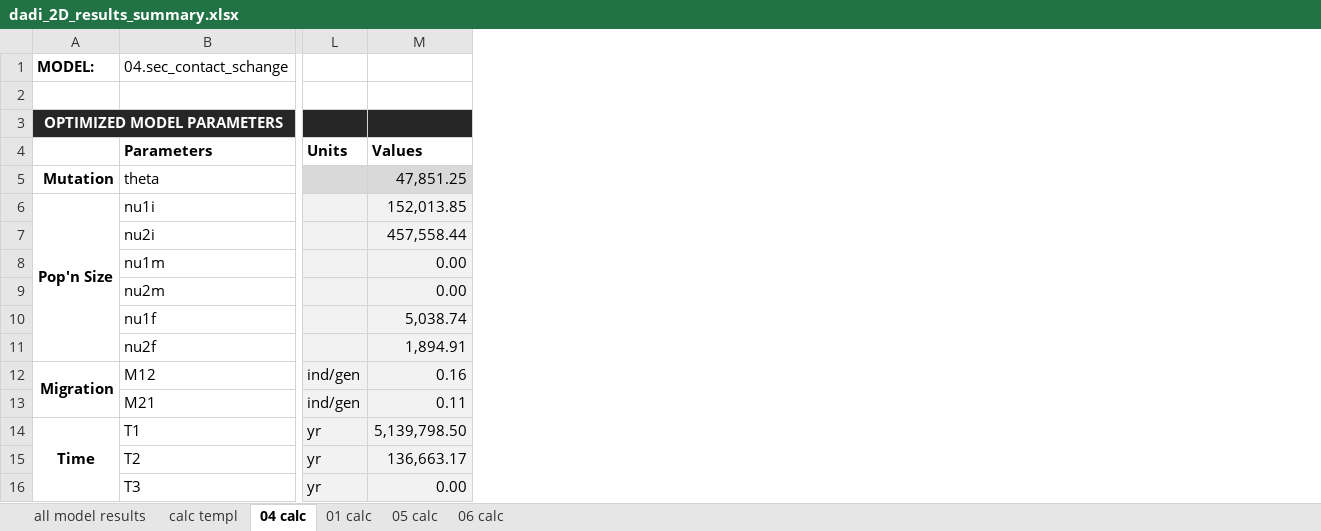
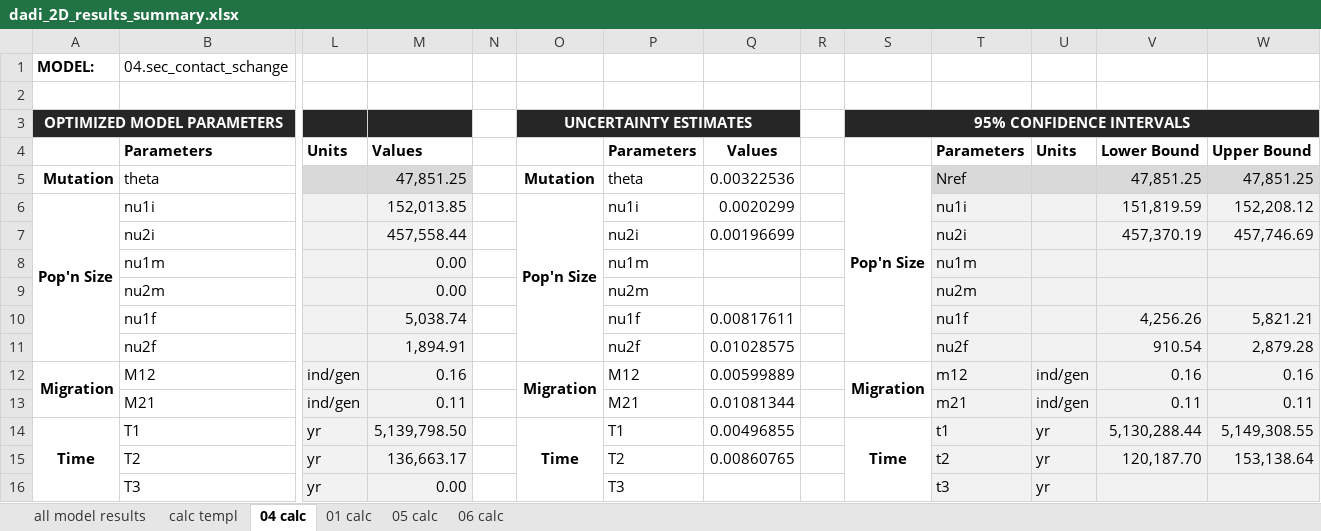
Before and after one commit to kaseykhanhpham/eucalyptus-hybrid-resequencing, an Excel workbook: 05.analyses/demography/dadi/2D/models/dadi_2D_results_summary.xlsx, sheet 04 calc, drawn as a sheet; only a part is shown, gaps mark what is left out; values as stored, in another font and other column widths than the file's, no borders; the diff names each change by its address in the sheet, - before the commit and + after, or states it on an @@ line.

Commit message:
likelihood ratio testing and parameter uncertainty

```diff
--- a/05.analyses/demography/dadi/2D/models/dadi_2D_results_summary.xlsx (sheet 04 calc)
+++ b/05.analyses/demography/dadi/2D/models/dadi_2D_results_summary.xlsx (sheet 04 calc)
+column N, empty
+column O, rows 3-14: UNCERTAINTY ESTIMATES |  | Mutation | Pop'n Size |  |  |  |  |  | Migration |  | Time
+column P, rows 4-16: Parameters | theta | nu1i | nu2i | nu1m | nu2m | nu1f | nu2f | M12 | M21 | T1 | T2 | T3
+column Q, rows 4-15: Values | 0.00322536 | 0.0020299 | 0.00196699 |  |  | 0.00817611 | 0.01028575 | 0.00599889 | 0.01081344 | 0.00496855 | 0.00860765
+column R, empty
+column S, rows 3-14: 95% CONFIDENCE INTERVALS |  | Pop'n Size |  |  |  |  |  |  | Migration |  | Time
+column T, rows 4-16: Parameters | Nref | nu1i | nu2i | nu1m | nu2m | nu1f | nu2f | m12 | m21 | t1 | t2 | t3
+column U, rows 4-16: Units |  |  |  |  |  |  |  | ind/gen | ind/gen | yr | yr | yr
+column V, rows 4-15: Lower Bound | 47,851.25 | 151,819.59 | 457,370.19 |  |  | 4,256.26 | 910.54 | 0.16 | 0.11 | 5,130,288.44 | 120,187.70
+column W, rows 4-15: Upper Bound | 47,851.25 | 152,208.12 | 457,746.69 |  |  | 5,821.21 | 2,879.28 | 0.16 | 0.11 | 5,149,308.55 | 153,138.64
```
Also changed, not shown: 05.analyses/demography/dadi/1D/glob/models/dadi_glob1D_results_summary.xlsx, 17 other files.
